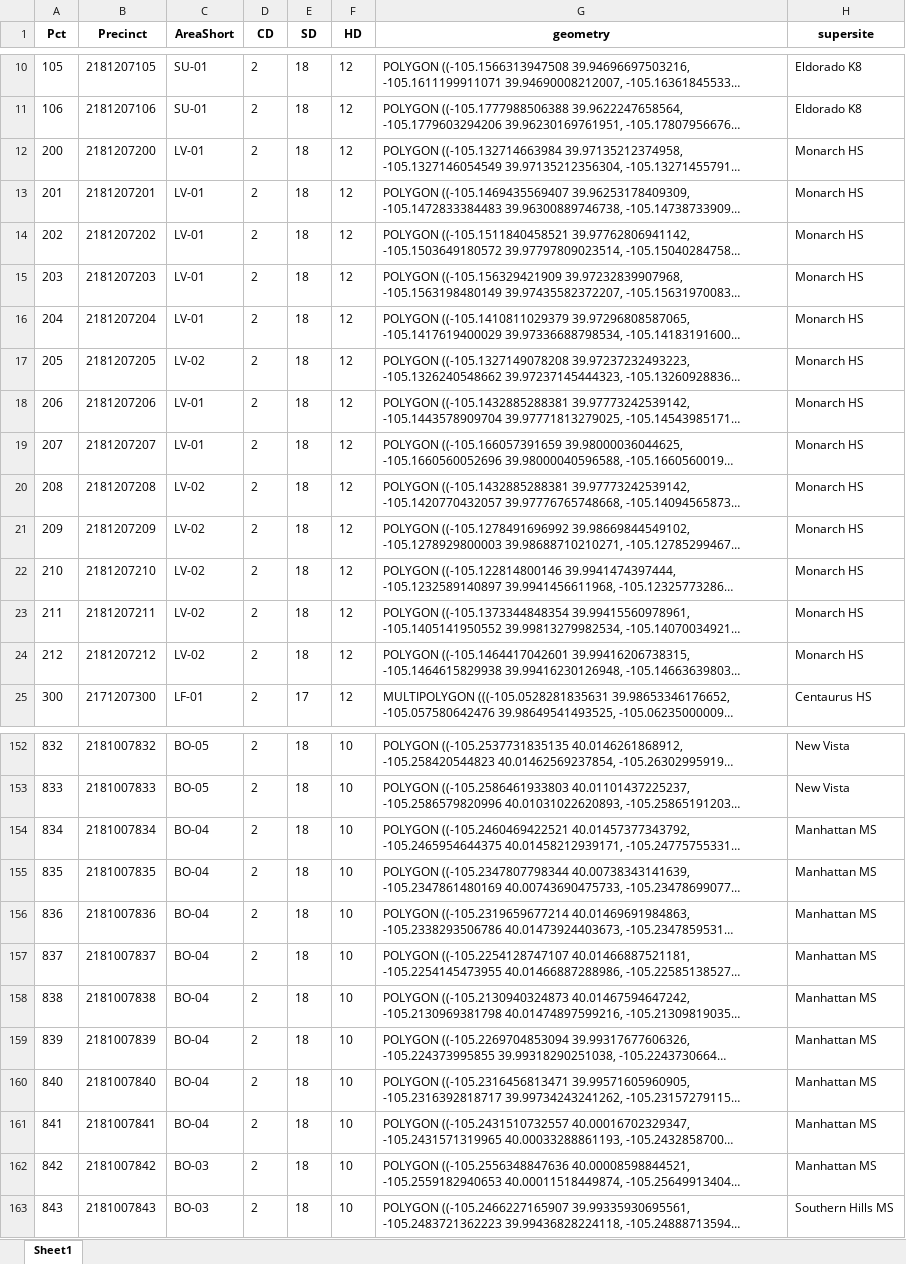
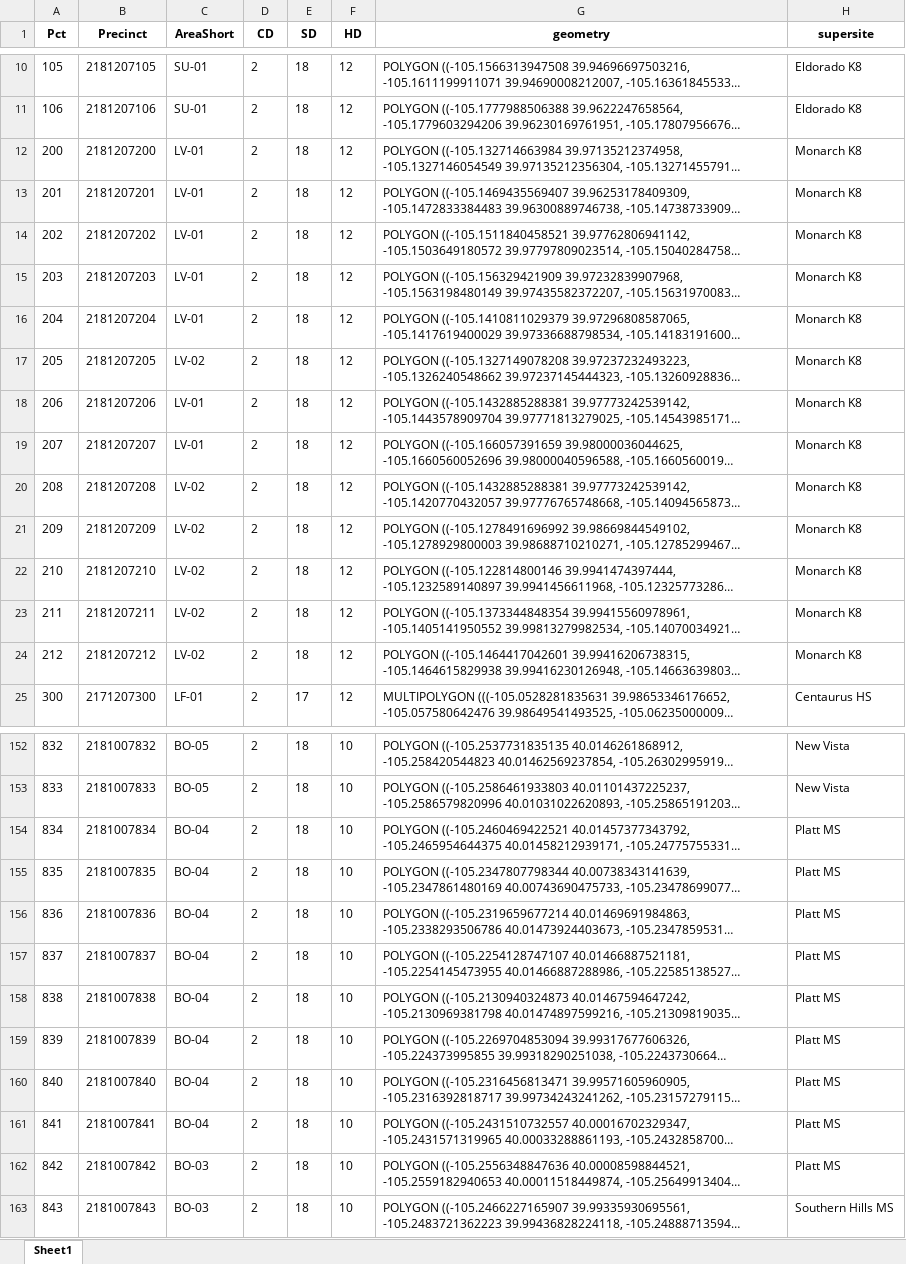
Before and after one commit to bnorikane/supersiteDB, an Excel workbook: data/pct_supersite.xlsx, sheet Sheet1, drawn as a sheet; only a part is shown, gaps mark what is left out; long unchanged cells end in …; values as stored, in another font and other column widths than the file's, no borders; the diff covers the shown part only; the diff names each change by its address in the sheet, - before the commit and + after, or states it on an @@ line.

```diff
--- a/data/pct_supersite.xlsx (sheet Sheet1)
+++ b/data/pct_supersite.xlsx (sheet Sheet1)
-H12:H24 (supersite): Monarch HS
+H12:H24 (supersite): Monarch K8
-H154:H162 (supersite): Manhattan MS
+H154:H162 (supersite): Platt MS
```
Also changed, not shown: 21 edited cells elsewhere in this sheet, data/supersites_geom_2024.xlsx, data/venues_all_years_fixed.xlsx, 7 other files.
